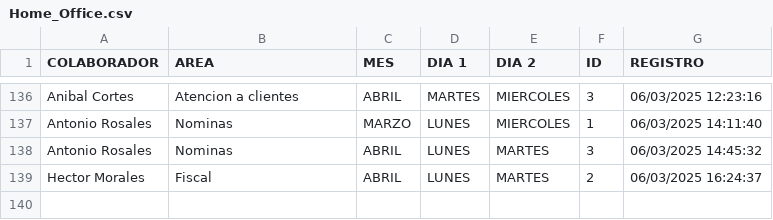
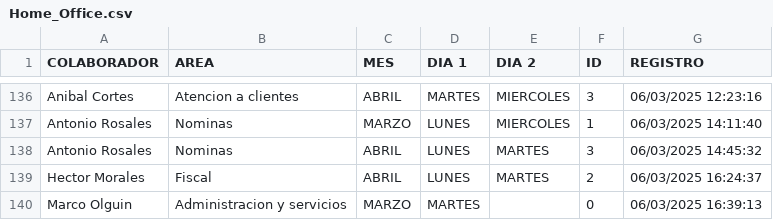
Before and after one commit to BM1012/AsistenciasTV, a CSV file: Home_Office.csv, drawn as a sheet; only a part is shown, gaps mark what is left out.

Commit message:
Actualización automática del archivo

```diff
--- a/Home_Office.csv
+++ b/Home_Office.csv
@@ -139 +139,2 @@ Antonio Rosales,Nominas,ABRIL,LUNES,MARTES,3,06/03/2025 14:45:32
 Hector Morales,Fiscal,ABRIL,LUNES,MARTES,2,06/03/2025 16:24:37
+Marco Olguin,Administracion y servicios,MARZO,MARTES,,0,06/03/2025 16:39:13
```
